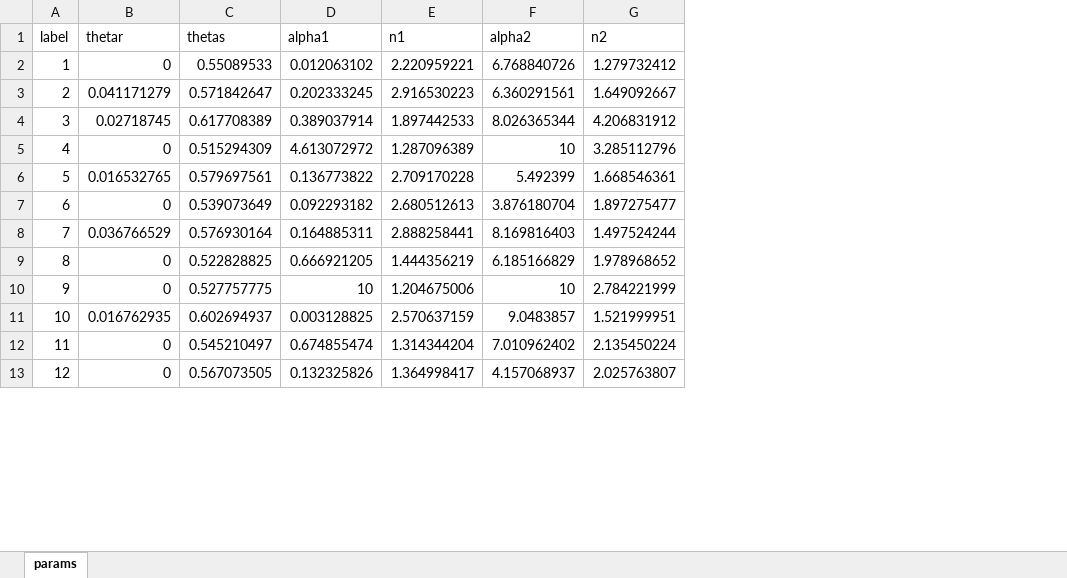
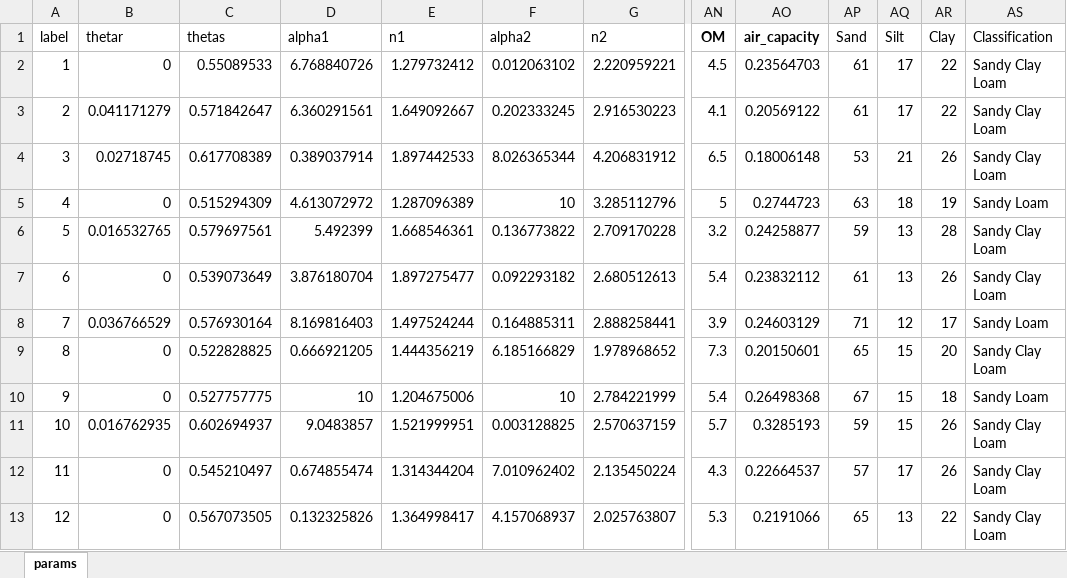
Before and after one commit to Promode45/chapter_1, an Excel workbook: Data/params_struc.xlsx, sheet params, drawn as a sheet; only a part is shown, gaps mark what is left out; values as stored, in another font and other column widths than the file's, no borders; the diff covers the shown part only; the diff names each change by its address in the sheet, - before the commit and + after, or states it on an @@ line.

```diff
--- a/Data/params_struc.xlsx (sheet params)
+++ b/Data/params_struc.xlsx (sheet params)
+column AN (OM), rows 2-13: 4.5 | 4.1 | 6.5 | 5 | 3.2 | 5.4 | 3.9 | 7.3 | 5.4 | 5.7 | 4.3 | 5.3
+column AO (air_capacity), rows 2-13: 0.23564703 | 0.20569122 | 0.18006148 | 0.2744723 | 0.24258877 | 0.23832112 | 0.24603129 | 0.20150601 | 0.26498368 | 0.3285193 | 0.22664537 | 0.2191066
+column AP (Sand), rows 2-13: 61 | 61 | 53 | 63 | 59 | 61 | 71 | 65 | 67 | 59 | 57 | 65
+column AQ (Silt), rows 2-13: 17 | 17 | 21 | 18 | 13 | 13 | 12 | 15 | 15 | 15 | 17 | 13
+column AR (Clay), rows 2-13: 22 | 22 | 26 | 19 | 28 | 26 | 17 | 20 | 18 | 26 | 26 | 22
+column AS (Classification), rows 2-13: Sandy Clay Loam | Sandy Clay Loam | Sandy Clay Loam | Sandy Loam | Sandy Clay Loam | Sandy Clay Loam | Sandy Loam | Sandy Clay Loam | Sandy Loam | Sandy Clay Loam | Sandy Clay Loam | Sandy Clay Loam
-D2 (alpha1): 0.012063102
+D2 (alpha1): 6.768840726
-E2 (n1): 2.220959221
+E2 (n1): 1.279732412
-F2 (alpha2): 6.768840726
+F2 (alpha2): 0.012063102
-G2 (n2): 1.279732412
+G2 (n2): 2.220959221
-D3 (alpha1): 0.202333245
+D3 (alpha1): 6.360291561
-E3 (n1): 2.916530223
+E3 (n1): 1.649092667
-F3 (alpha2): 6.360291561
+F3 (alpha2): 0.202333245
-G3 (n2): 1.649092667
+G3 (n2): 2.916530223
-D6 (alpha1): 0.136773822
+D6 (alpha1): 5.492399
-E6 (n1): 2.709170228
+E6 (n1): 1.668546361
-F6 (alpha2): 5.492399
+F6 (alpha2): 0.136773822
-G6 (n2): 1.668546361
+G6 (n2): 2.709170228
-D7 (alpha1): 0.092293182
+D7 (alpha1): 3.876180704
-E7 (n1): 2.680512613
+E7 (n1): 1.897275477
-F7 (alpha2): 3.876180704
+F7 (alpha2): 0.092293182
-G7 (n2): 1.897275477
+G7 (n2): 2.680512613
-D8 (alpha1): 0.164885311
+D8 (alpha1): 8.169816403
-E8 (n1): 2.888258441
+E8 (n1): 1.497524244
-F8 (alpha2): 8.169816403
+F8 (alpha2): 0.164885311
-G8 (n2): 1.497524244
+G8 (n2): 2.888258441
-D11 (alpha1): 0.003128825
+D11 (alpha1): 9.0483857
-E11 (n1): 2.570637159
+E11 (n1): 1.521999951
-F11 (alpha2): 9.0483857
+F11 (alpha2): 0.003128825
-G11 (n2): 1.521999951
+G11 (n2): 2.570637159
```
Also changed, not shown: 40 edited cells elsewhere in this sheet, 10 other files.
